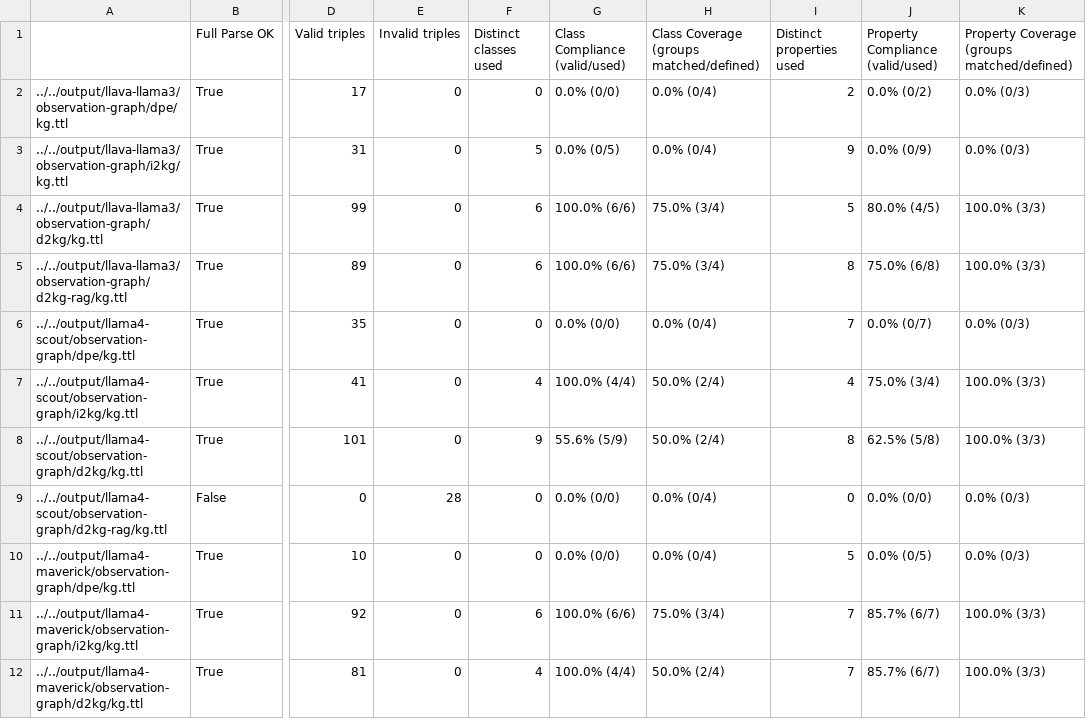
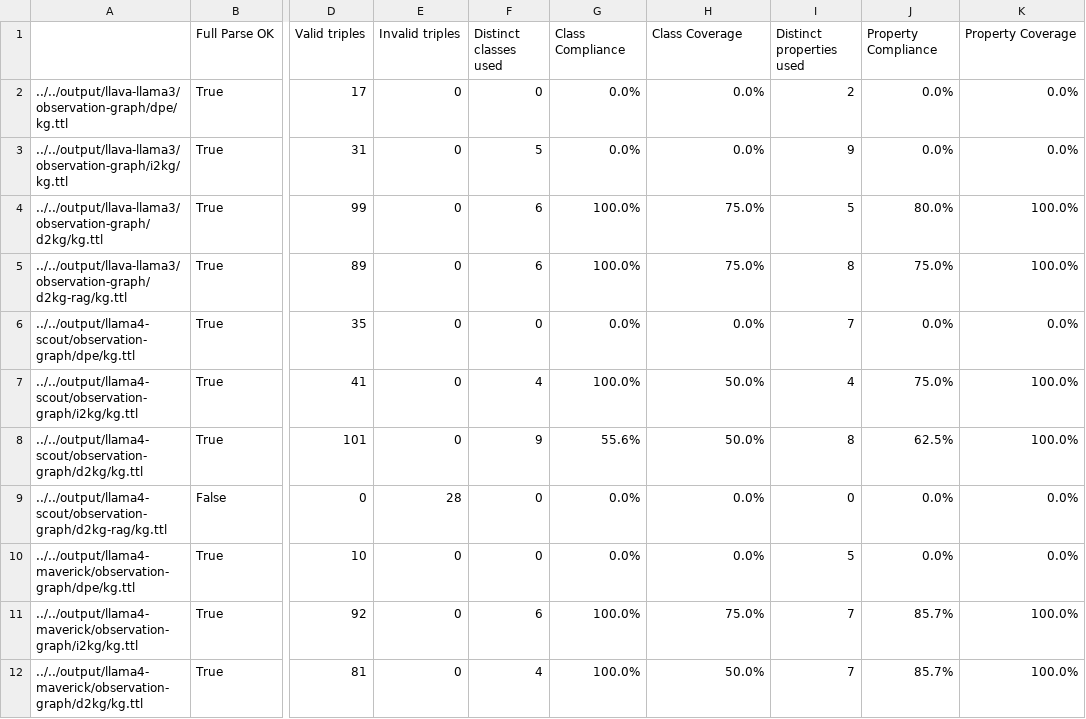
Before and after one commit to kai-vu/bridging-bots, a CSV file: output/run1/validation/summary-statistics/summary_observation.csv, drawn as a sheet; only a part is shown, gaps mark what is left out; the diff covers the shown part only; the diff names each change by its address in the sheet, - before the commit and + after, or states it on an @@ line.

```diff
--- a/output/run1/validation/summary-statistics/summary_observation.csv
+++ b/output/run1/validation/summary-statistics/summary_observation.csv
-G1: Class Compliance (valid/used)
+G1: Class Compliance
-H1: Class Coverage (groups matched/defined)
+H1: Class Coverage
-J1: Property Compliance (valid/used)
+J1: Property Compliance
-K1: Property Coverage (groups matched/defined)
+K1: Property Coverage
-G2 (Class Compliance): 0.0% (0/0)
+G2 (Class Compliance): 0.0%
-H2:H3 (Class Coverage): 0.0% (0/4)
+H2:H3 (Class Coverage): 0.0%
-J2 (Property Compliance): 0.0% (0/2)
+J2 (Property Compliance): 0.0%
-K2:K3 (Property Coverage): 0.0% (0/3)
+K2:K3 (Property Coverage): 0.0%
-G3 (Class Compliance): 0.0% (0/5)
+G3 (Class Compliance): 0.0%
-J3 (Property Compliance): 0.0% (0/9)
+J3 (Property Compliance): 0.0%
-G4:G5 (Class Compliance): 100.0% (6/6)
+G4:G5 (Class Compliance): 100.0%
-H4:H5 (Class Coverage): 75.0% (3/4)
+H4:H5 (Class Coverage): 75.0%
-J4 (Property Compliance): 80.0% (4/5)
+J4 (Property Compliance): 80.0%
-K4:K5 (Property Coverage): 100.0% (3/3)
+K4:K5 (Property Coverage): 100.0%
-J5 (Property Compliance): 75.0% (6/8)
+J5 (Property Compliance): 75.0%
-G6 (Class Compliance): 0.0% (0/0)
+G6 (Class Compliance): 0.0%
-H6 (Class Coverage): 0.0% (0/4)
+H6 (Class Coverage): 0.0%
-J6 (Property Compliance): 0.0% (0/7)
+J6 (Property Compliance): 0.0%
-K6 (Property Coverage): 0.0% (0/3)
+K6 (Property Coverage): 0.0%
-G7 (Class Compliance): 100.0% (4/4)
+G7 (Class Compliance): 100.0%
-H7:H8 (Class Coverage): 50.0% (2/4)
+H7:H8 (Class Coverage): 50.0%
-J7 (Property Compliance): 75.0% (3/4)
+J7 (Property Compliance): 75.0%
-K7:K8 (Property Coverage): 100.0% (3/3)
+K7:K8 (Property Coverage): 100.0%
-G8 (Class Compliance): 55.6% (5/9)
+G8 (Class Compliance): 55.6%
-J8 (Property Compliance): 62.5% (5/8)
+J8 (Property Compliance): 62.5%
-G9:G10 (Class Compliance): 0.0% (0/0)
+G9:G10 (Class Compliance): 0.0%
-H9:H10 (Class Coverage): 0.0% (0/4)
+H9:H10 (Class Coverage): 0.0%
-J9 (Property Compliance): 0.0% (0/0)
+J9 (Property Compliance): 0.0%
-K9:K10 (Property Coverage): 0.0% (0/3)
+K9:K10 (Property Coverage): 0.0%
-J10 (Property Compliance): 0.0% (0/5)
+J10 (Property Compliance): 0.0%
-G11 (Class Compliance): 100.0% (6/6)
+G11 (Class Compliance): 100.0%
-H11 (Class Coverage): 75.0% (3/4)
+H11 (Class Coverage): 75.0%
-J11:J12 (Property Compliance): 85.7% (6/7)
+J11:J12 (Property Compliance): 85.7%
-K11:K12 (Property Coverage): 100.0% (3/3)
+K11:K12 (Property Coverage): 100.0%
-G12 (Class Compliance): 100.0% (4/4)
+G12 (Class Compliance): 100.0%
-H12 (Class Coverage): 50.0% (2/4)
+H12 (Class Coverage): 50.0%
```
Also changed, not shown: 28 edited cells elsewhere in this file, output/run1/validation/summary-statistics/summary_action.csv, output/run2/validation/summary-statistics/summary_action.csv, 6 other files.
